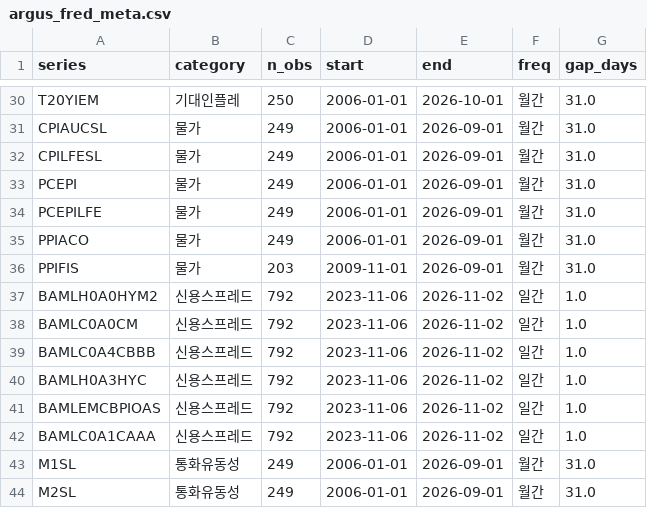
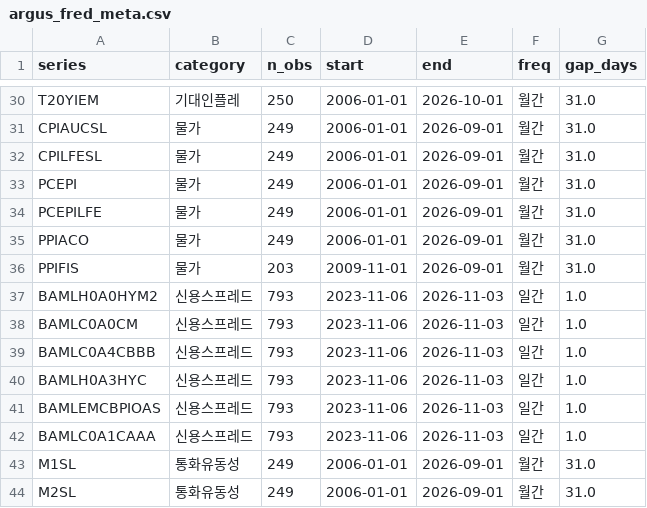
Before and after one commit to daifulee/argus-public-data, a CSV file: argus_fred_meta.csv, drawn as a sheet; only a part is shown, gaps mark what is left out; the diff covers the shown part only.

```diff
--- a/argus_fred_meta.csv
+++ b/argus_fred_meta.csv
@@ -36,8 +36,8 @@ PPIACO,물가,249,2006-01-01,2026-09-01,월간,31.0
 PPIFIS,물가,203,2009-11-01,2026-09-01,월간,31.0
-BAMLH0A0HYM2,신용스프레드,792,2023-11-06,2026-11-02,일간,1.0
-BAMLC0A0CM,신용스프레드,792,2023-11-06,2026-11-02,일간,1.0
-BAMLC0A4CBBB,신용스프레드,792,2023-11-06,2026-11-02,일간,1.0
-BAMLH0A3HYC,신용스프레드,792,2023-11-06,2026-11-02,일간,1.0
-BAMLEMCBPIOAS,신용스프레드,792,2023-11-06,2026-11-02,일간,1.0
-BAMLC0A1CAAA,신용스프레드,792,2023-11-06,2026-11-02,일간,1.0
+BAMLH0A0HYM2,신용스프레드,793,2023-11-06,2026-11-03,일간,1.0
+BAMLC0A0CM,신용스프레드,793,2023-11-06,2026-11-03,일간,1.0
+BAMLC0A4CBBB,신용스프레드,793,2023-11-06,2026-11-03,일간,1.0
+BAMLH0A3HYC,신용스프레드,793,2023-11-06,2026-11-03,일간,1.0
+BAMLEMCBPIOAS,신용스프레드,793,2023-11-06,2026-11-03,일간,1.0
+BAMLC0A1CAAA,신용스프레드,793,2023-11-06,2026-11-03,일간,1.0
 M1SL,통화유동성,249,2006-01-01,2026-09-01,월간,31.0
```
Also changed, not shown: 78 edited cells elsewhere in this file, 1 other file.
